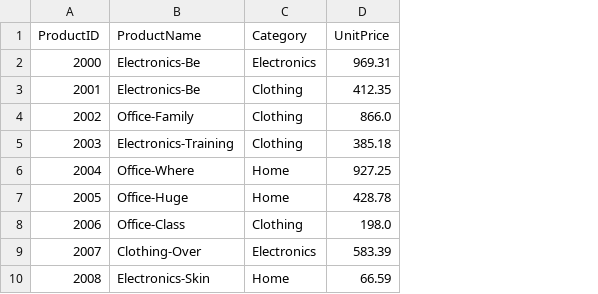
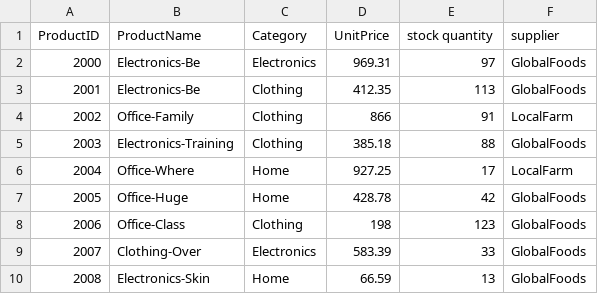
Before and after one commit to sabrouch36/smart-store-sabri, a CSV file: data/raw/products_data.csv, drawn as a sheet; only a part is shown; the diff names each change by its address in the sheet, - before the commit and + after, or states it on an @@ line.

```diff
--- a/data/raw/products_data.csv
+++ b/data/raw/products_data.csv
+column E (stock quantity), rows 2-10: 97 | 113 | 91 | 88 | 17 | 42 | 123 | 33 | 13
+column F (supplier), rows 2-10: GlobalFoods | GlobalFoods | LocalFarm | GlobalFoods | LocalFarm | GlobalFoods | GlobalFoods | GlobalFoods | GlobalFoods
-D4 (UnitPrice): 866.0
+D4 (UnitPrice): 866
-D8 (UnitPrice): 198.0
+D8 (UnitPrice): 198
```
Also changed, not shown: data/raw/customers_data.csv, 1 other file.
